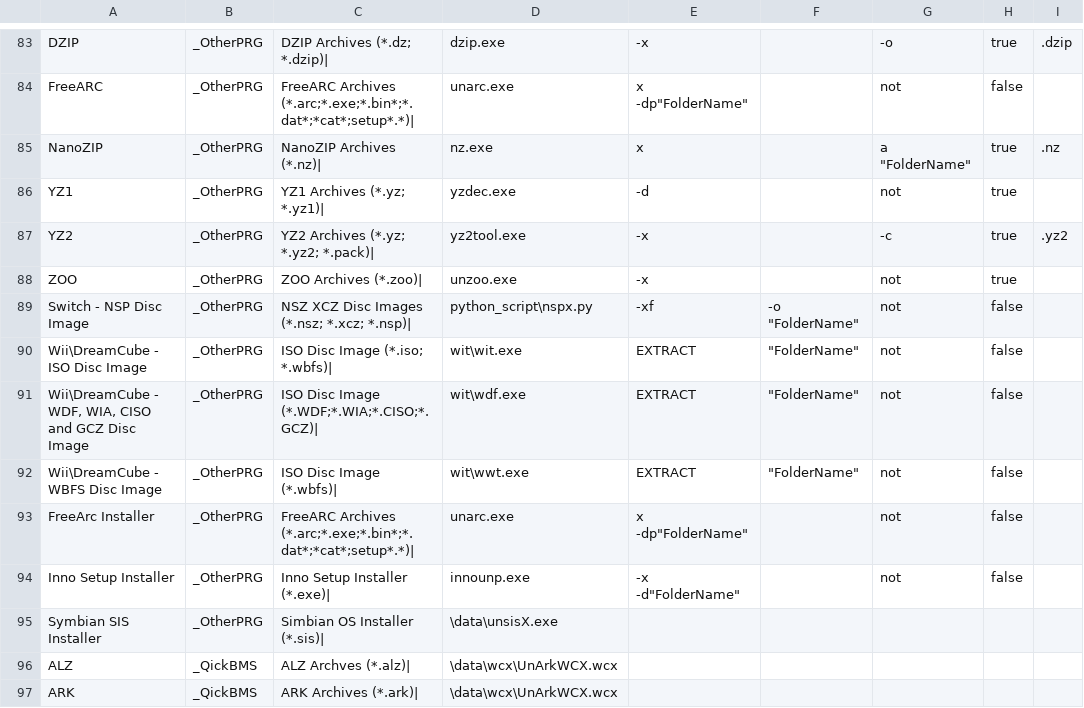
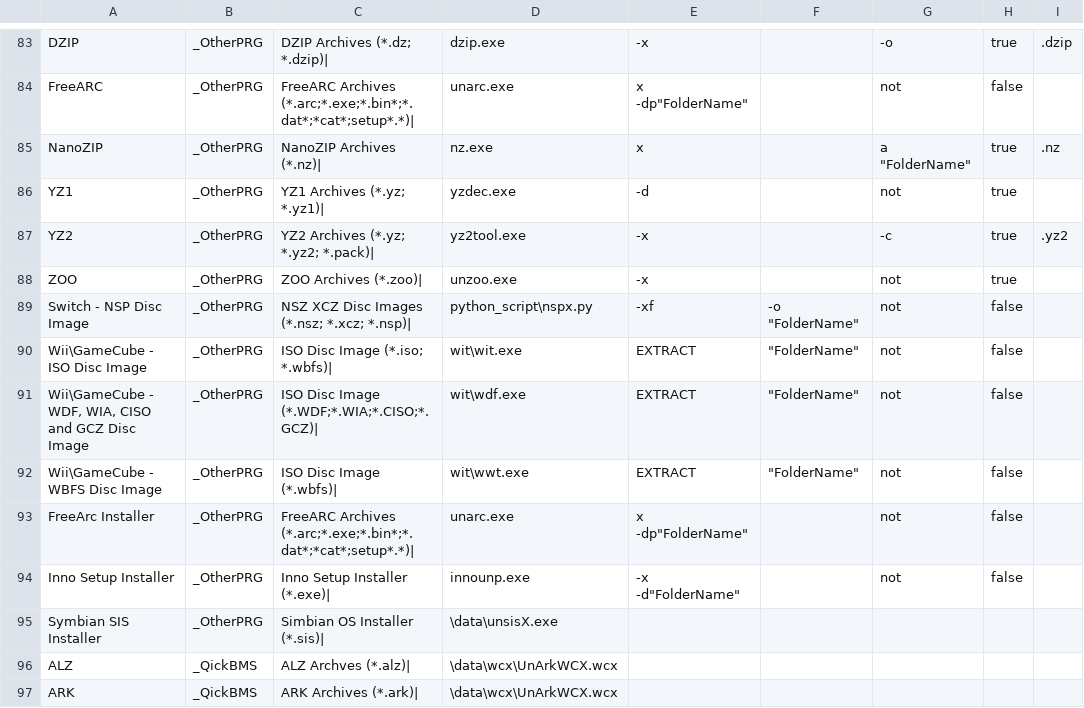
Before and after one commit to gmh4589/bfg_unpacker, a CSV file: game_list/archives_list.csv, drawn as a sheet; only a part is shown, gaps mark what is left out; the diff names each change by its address in the sheet, - before the commit and + after, or states it on an @@ line.

```diff
--- a/game_list/archives_list.csv
+++ b/game_list/archives_list.csv
-A90: Wii\DreamCube - ISO Disc Image
+A90: Wii\GameCube - ISO Disc Image
-A91: Wii\DreamCube - WDF,…
+A91: Wii\GameCube - WDF,…
-A92: Wii\DreamCube - WBFS Disc Image
+A92: Wii\GameCube - WBFS Disc Image
```
Also changed, not shown: 32 other files.
